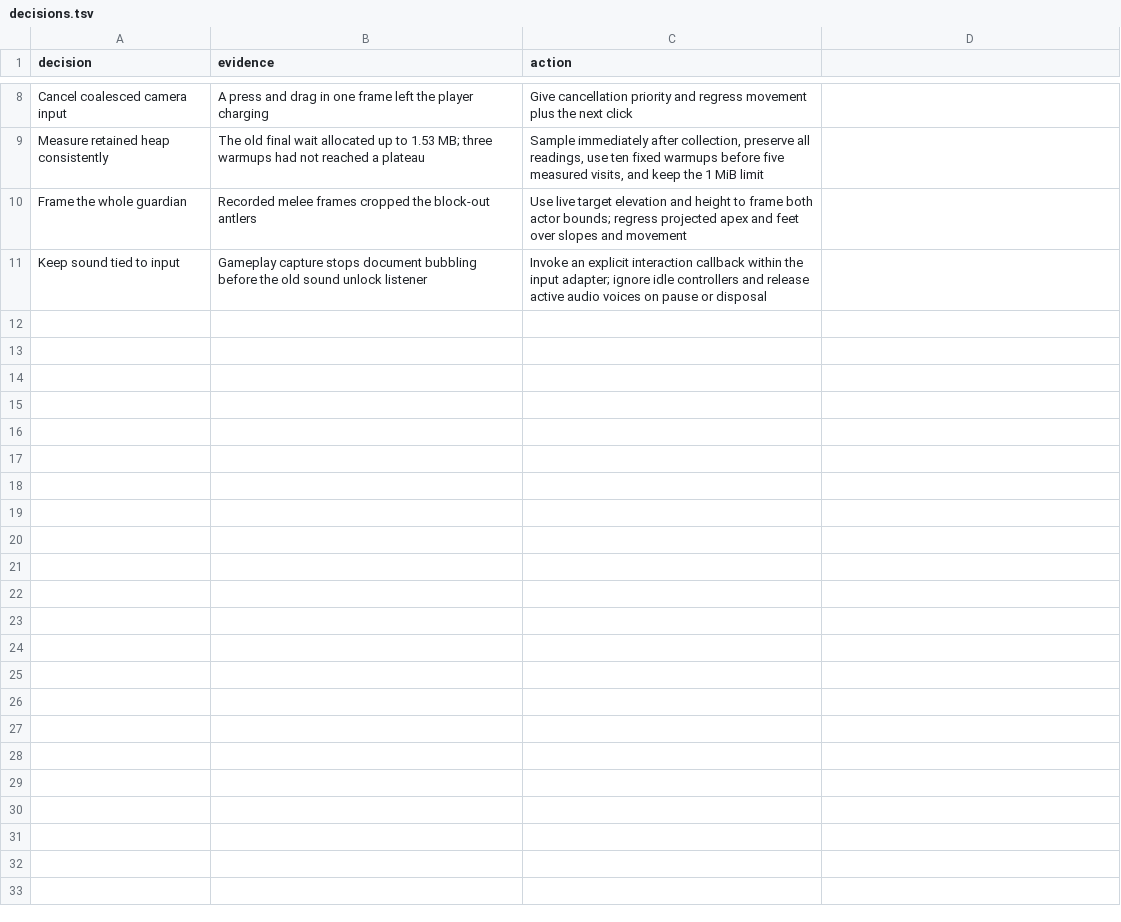
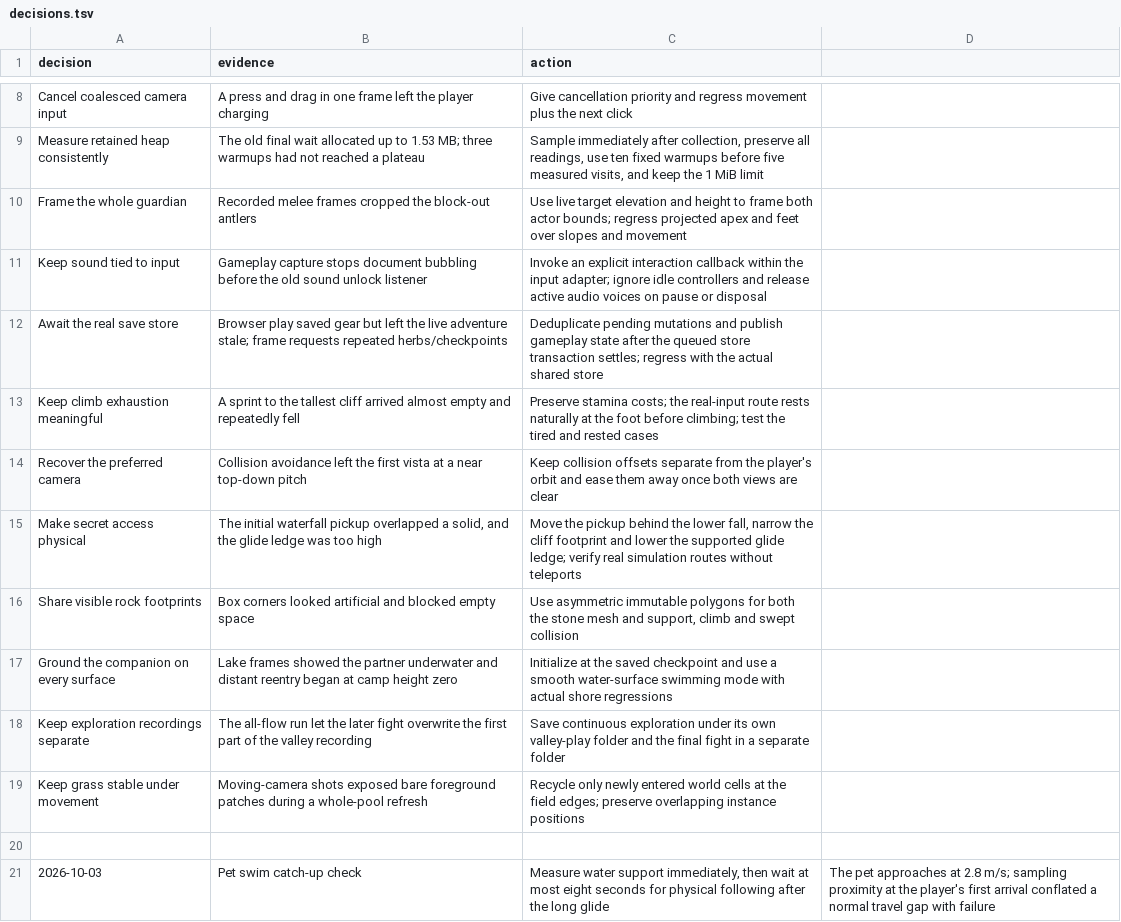
Before and after one commit to rynbol/little-hours, a TSV file: docs/openworld/decisions.tsv, drawn as a sheet; only a part is shown, gaps mark what is left out.

Commit message:
Build the traversable Wilds valley and persistent discoveries
Add shared physical surfaces, climbing, gliding and swimming; eight discoveries, herbs, checkpoints and study-gold purchases; and a continuous recorded journey through exploration and the guardian fight. Keep room pet bonds read-only and retain all possessions on defeat.

Verify 825 unit tests, guard, room harness and build. All lh flows pass across the complete run and final affected replays. Final Retina fight: 60.002 fps, 16.8 ms maximum; five exits release GPU allocations and return heap below its starting sample. Record the failed environment quality verdict honestly for final polish.

No-test: look change, evidence in wilds-assets/progress-shots/wilds-three-codex/2026-10-03T11-18-31-shot/ and judge-valley-4/; media stays outside Git as requested.

```diff
--- a/docs/openworld/decisions.tsv
+++ b/docs/openworld/decisions.tsv
@@ -11 +11,11 @@ Frame the whole guardian	Recorded melee frames cropped the block-out antlers	Use
 Keep sound tied to input	Gameplay capture stops document bubbling before the old sound unlock listener	Invoke an explicit interaction callback within the input adapter; ignore idle controllers and release active audio voices on pause or disposal
+Await the real save store	Browser play saved gear but left the live adventure stale; frame requests repeated herbs/checkpoints	Deduplicate pending mutations and publish gameplay state after the queued store transaction settles; regress with the actual shared store
+Keep climb exhaustion meaningful	A sprint to the tallest cliff arrived almost empty and repeatedly fell	Preserve stamina costs; the real-input route rests naturally at the foot before climbing; test the tired and rested cases
+Recover the preferred camera	Collision avoidance left the first vista at a near top-down pitch	Keep collision offsets separate from the player's orbit and ease them away once both views are clear
+Make secret access physical	The initial waterfall pickup overlapped a solid, and the glide ledge was too high	Move the pickup behind the lower fall, narrow the cliff footprint and lower the supported glide ledge; verify real simulation routes without teleports
+Share visible rock footprints	Box corners looked artificial and blocked empty space	Use asymmetric immutable polygons for both the stone mesh and support, climb and swept collision
+Ground the companion on every surface	Lake frames showed the partner underwater and distant reentry began at camp height zero	Initialize at the saved checkpoint and use a smooth water-surface swimming mode with actual shore regressions
+Keep exploration recordings separate	The all-flow run let the later fight overwrite the first part of the valley recording	Save continuous exploration under its own valley-play folder and the final fight in a separate folder
+Keep grass stable under movement	Moving-camera shots exposed bare foreground patches during a whole-pool refresh	Recycle only newly entered world cells at the field edges; preserve overlapping instance positions
+
+2026-10-03	Pet swim catch-up check	Measure water support immediately, then wait at most eight seconds for physical following after the long glide	The pet approaches at 2.8 m/s; sampling proximity at the player's first arrival conflated a normal travel gap with failure
```
Also changed, not shown: 35 other files.
